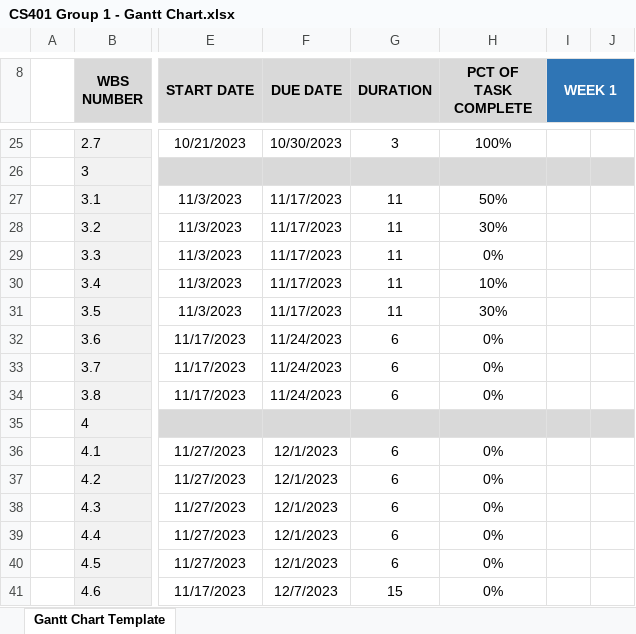
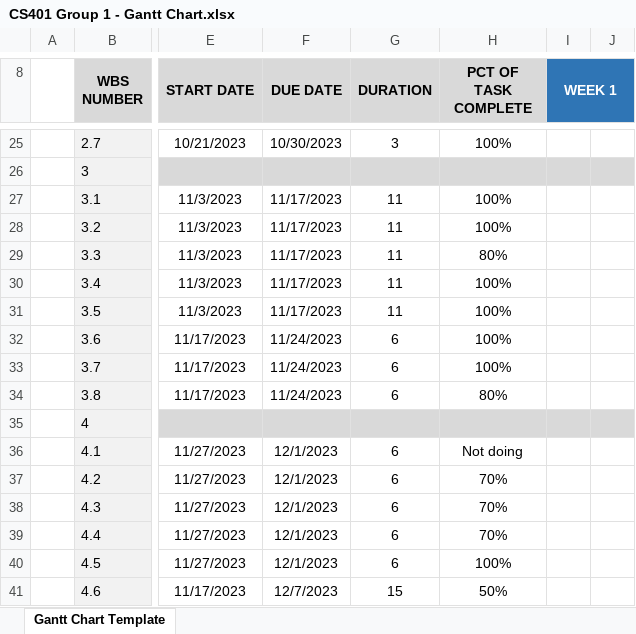
Before and after one commit to R3r3zzed/Comms-Project, an Excel workbook: Requirements/CS401 Group 1 - Gantt Chart.xlsx, sheet Gantt Chart Template, drawn as a sheet; only a part is shown, gaps mark what is left out; values as stored, in another font and other column widths than the file's, no borders; conditional formats not drawn; the diff names each change by its address in the sheet, - before the commit and + after, or states it on an @@ line.

```diff
--- a/Requirements/CS401 Group 1 - Gantt Chart.xlsx (sheet Gantt Chart Template)
+++ b/Requirements/CS401 Group 1 - Gantt Chart.xlsx (sheet Gantt Chart Template)
-H27 (PCT OF TASK COMPLETE): 50%
+H27 (PCT OF TASK COMPLETE): 100%
-H28 (PCT OF TASK COMPLETE): 30%
+H28 (PCT OF TASK COMPLETE): 100%
-H29 (PCT OF TASK COMPLETE): 0%
+H29 (PCT OF TASK COMPLETE): 80%
-H30 (PCT OF TASK COMPLETE): 10%
+H30 (PCT OF TASK COMPLETE): 100%
-H31 (PCT OF TASK COMPLETE): 30%
+H31 (PCT OF TASK COMPLETE): 100%
-H32:H33 (PCT OF TASK COMPLETE): 0%
+H32:H33 (PCT OF TASK COMPLETE): 100%
-H34 (PCT OF TASK COMPLETE): 0%
+H34 (PCT OF TASK COMPLETE): 80%
-H36 (PCT OF TASK COMPLETE): 0%
+H36 (PCT OF TASK COMPLETE): Not doing
-H37:H39 (PCT OF TASK COMPLETE): 0%
+H37:H39 (PCT OF TASK COMPLETE): 70%
-H40 (PCT OF TASK COMPLETE): 0%
+H40 (PCT OF TASK COMPLETE): 100%
-H41 (PCT OF TASK COMPLETE): 0%
+H41 (PCT OF TASK COMPLETE): 50%
```
Also changed, not shown: Requirements/Group 1 Meeting Minutes.xlsx.
